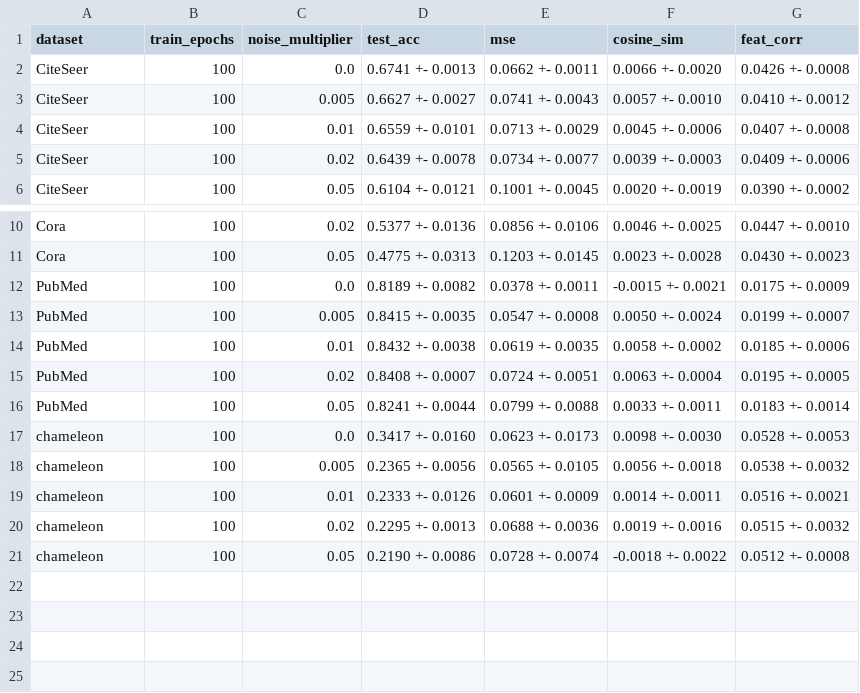
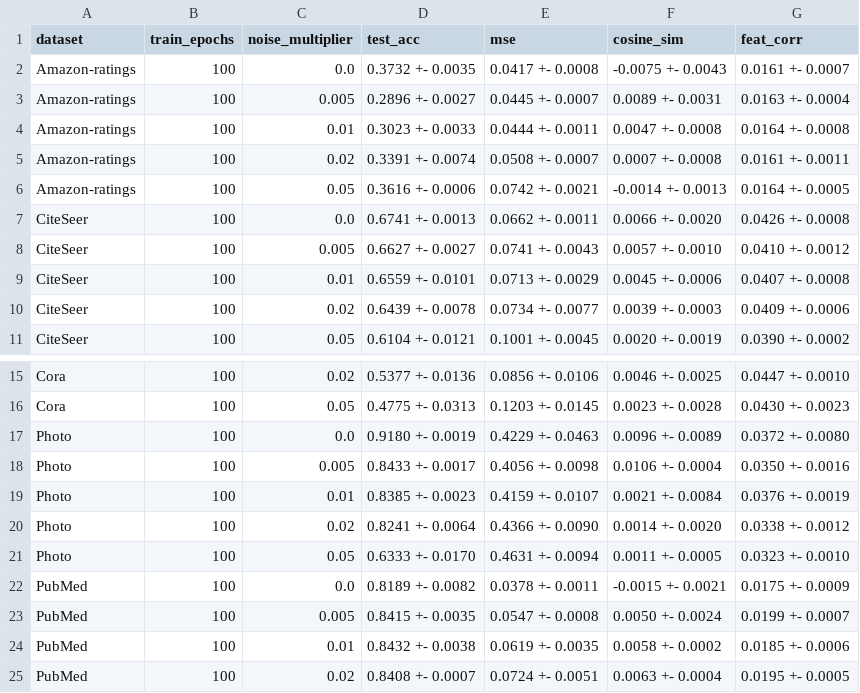
Before and after one commit to rcdewolff/cs4725-FedLap-improvement, a CSV file: final_results/summary_table_100epochs.csv, drawn as a sheet; only a part is shown, gaps mark what is left out; the shorter side is filled out with more unchanged rows.

```diff
--- a/final_results/summary_table_100epochs.csv
+++ b/final_results/summary_table_100epochs.csv
@@ -1,2 +1,7 @@
 dataset,train_epochs,noise_multiplier,test_acc,mse,cosine_sim,feat_corr
+Amazon-ratings,100,0.0,0.3732 +- 0.0035,0.0417 +- 0.0008,-0.0075 +- 0.0043,0.0161 +- 0.0007
+Amazon-ratings,100,0.005,0.2896 +- 0.0027,0.0445 +- 0.0007,0.0089 +- 0.0031,0.0163 +- 0.0004
+Amazon-ratings,100,0.01,0.3023 +- 0.0033,0.0444 +- 0.0011,0.0047 +- 0.0008,0.0164 +- 0.0008
+Amazon-ratings,100,0.02,0.3391 +- 0.0074,0.0508 +- 0.0007,0.0007 +- 0.0008,0.0161 +- 0.0011
+Amazon-ratings,100,0.05,0.3616 +- 0.0006,0.0742 +- 0.0021,-0.0014 +- 0.0013,0.0164 +- 0.0005
 CiteSeer,100,0.0,0.6741 +- 0.0013,0.0662 +- 0.0011,0.0066 +- 0.0020,0.0426 +- 0.0008
@@ -11,2 +16,7 @@ Cora,100,0.02,0.5377 +- 0.0136,0.0856 +- 0.0106,0.0046 +- 0.0025,0.0447 +- 0.001
 Cora,100,0.05,0.4775 +- 0.0313,0.1203 +- 0.0145,0.0023 +- 0.0028,0.0430 +- 0.0023
+Photo,100,0.0,0.9180 +- 0.0019,0.4229 +- 0.0463,0.0096 +- 0.0089,0.0372 +- 0.0080
+Photo,100,0.005,0.8433 +- 0.0017,0.4056 +- 0.0098,0.0106 +- 0.0004,0.0350 +- 0.0016
+Photo,100,0.01,0.8385 +- 0.0023,0.4159 +- 0.0107,0.0021 +- 0.0084,0.0376 +- 0.0019
+Photo,100,0.02,0.8241 +- 0.0064,0.4366 +- 0.0090,0.0014 +- 0.0020,0.0338 +- 0.0012
+Photo,100,0.05,0.6333 +- 0.0170,0.4631 +- 0.0094,0.0011 +- 0.0005,0.0323 +- 0.0010
 PubMed,100,0.0,0.8189 +- 0.0082,0.0378 +- 0.0011,-0.0015 +- 0.0021,0.0175 +- 0.0009
```
Also changed, not shown: final_results/summary_table.csv, final_results/summary_table_formatted.csv, 6 other files.
